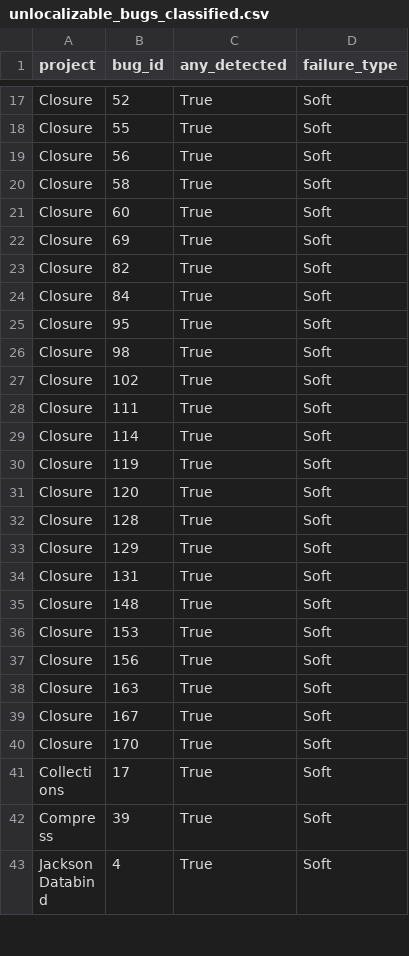
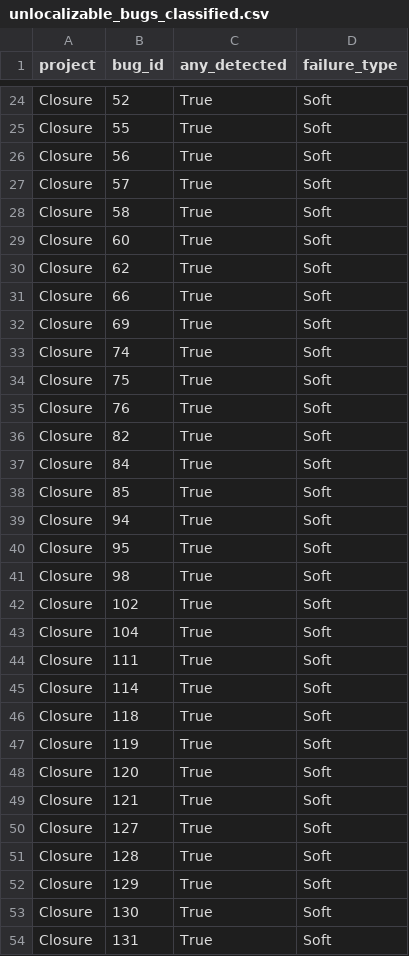
Before and after one commit to APRTSM/bug-reports-analysis, a CSV file: unlocalizble_analysis/unlocalizable_bugs_classified.csv, drawn as a sheet; only a part is shown, gaps mark what is left out; the shorter side is filled out with more unchanged rows; the diff covers the shown part only; the diff names each change by its address in the sheet, - before the commit and + after, or states it on an @@ line.

```diff
--- a/unlocalizble_analysis/unlocalizable_bugs_classified.csv
+++ b/unlocalizble_analysis/unlocalizable_bugs_classified.csv
+row 27: Closure | 57 | True | Soft
+row 30: Closure | 62 | True | Soft
+row 31: Closure | 66 | True | Soft
+row 33: Closure | 74 | True | Soft
+row 34: Closure | 75 | True | Soft
+row 35: Closure | 76 | True | Soft
+row 38: Closure | 85 | True | Soft
+row 39: Closure | 94 | True | Soft
+row 43: Closure | 104 | True | Soft
+row 46: Closure | 118 | True | Soft
+row 49: Closure | 121 | True | Soft
+row 50: Closure | 127 | True | Soft
+row 53: Closure | 130 | True | Soft
```
Also changed, not shown: 34 added rows and 1 edited cell elsewhere in this file, delta_score_outputs/cascade_routing_topk_sweep.csv, delta_score_outputs/full_dataset_deltas.csv, 46 other files.
